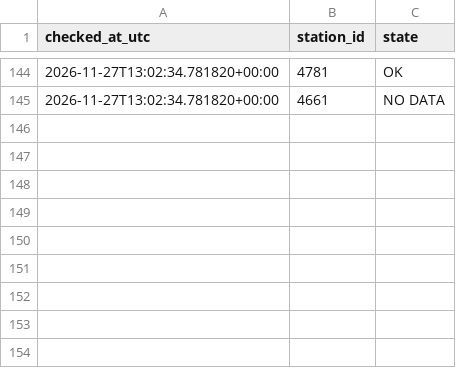
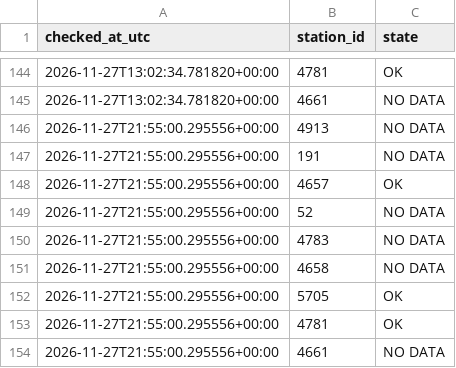
Before and after one commit to groxburgh/flood-warning-system, a CSV file: corridor_checks.csv, drawn as a sheet; only a part is shown, gaps mark what is left out; the diff names each change by its address in the sheet, - before the commit and + after, or states it on an @@ line.

Commit message:
check 2026-11-27T21:55Z

```diff
--- a/corridor_checks.csv
+++ b/corridor_checks.csv
+row 146: 2026-11-27T21:55:00.295556+00:00 | 4913 | NO DATA
+row 147: 2026-11-27T21:55:00.295556+00:00 | 191 | NO DATA
+row 148: 2026-11-27T21:55:00.295556+00:00 | 4657 | OK
+row 149: 2026-11-27T21:55:00.295556+00:00 | 52 | NO DATA
+row 150: 2026-11-27T21:55:00.295556+00:00 | 4783 | NO DATA
+row 151: 2026-11-27T21:55:00.295556+00:00 | 4658 | NO DATA
+row 152: 2026-11-27T21:55:00.295556+00:00 | 5705 | OK
+row 153: 2026-11-27T21:55:00.295556+00:00 | 4781 | OK
+row 154: 2026-11-27T21:55:00.295556+00:00 | 4661 | NO DATA
```
Also changed, not shown: corridor_history.csv, national_history.csv, 1 other file.
